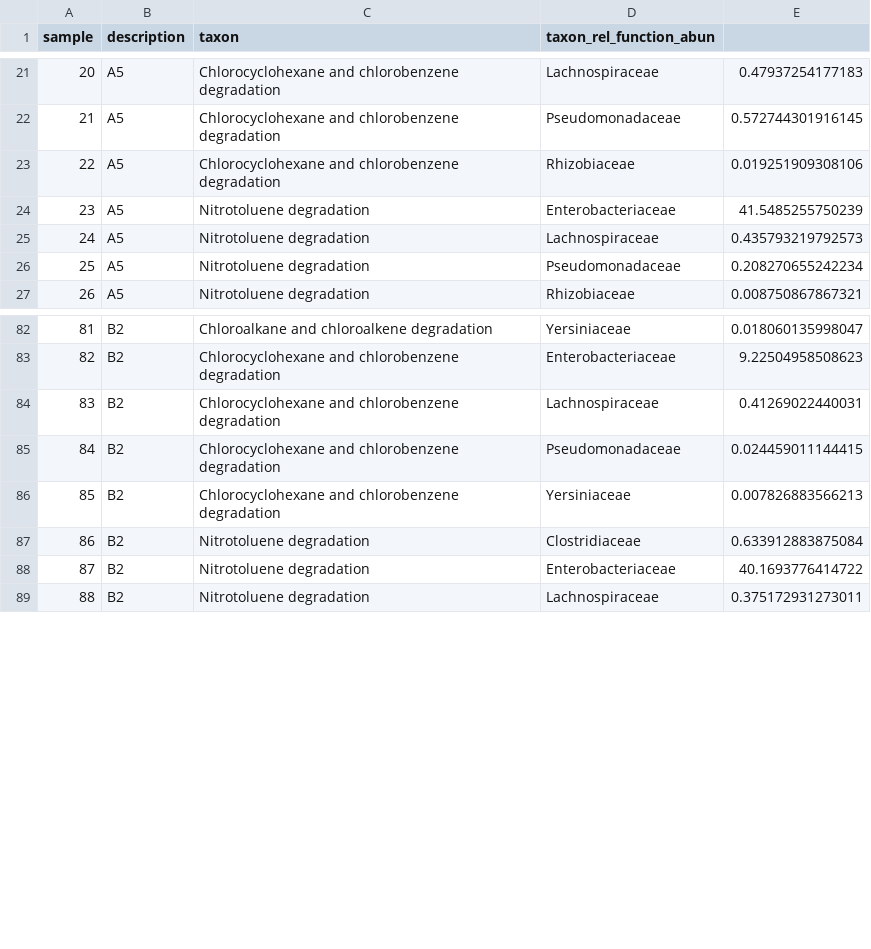
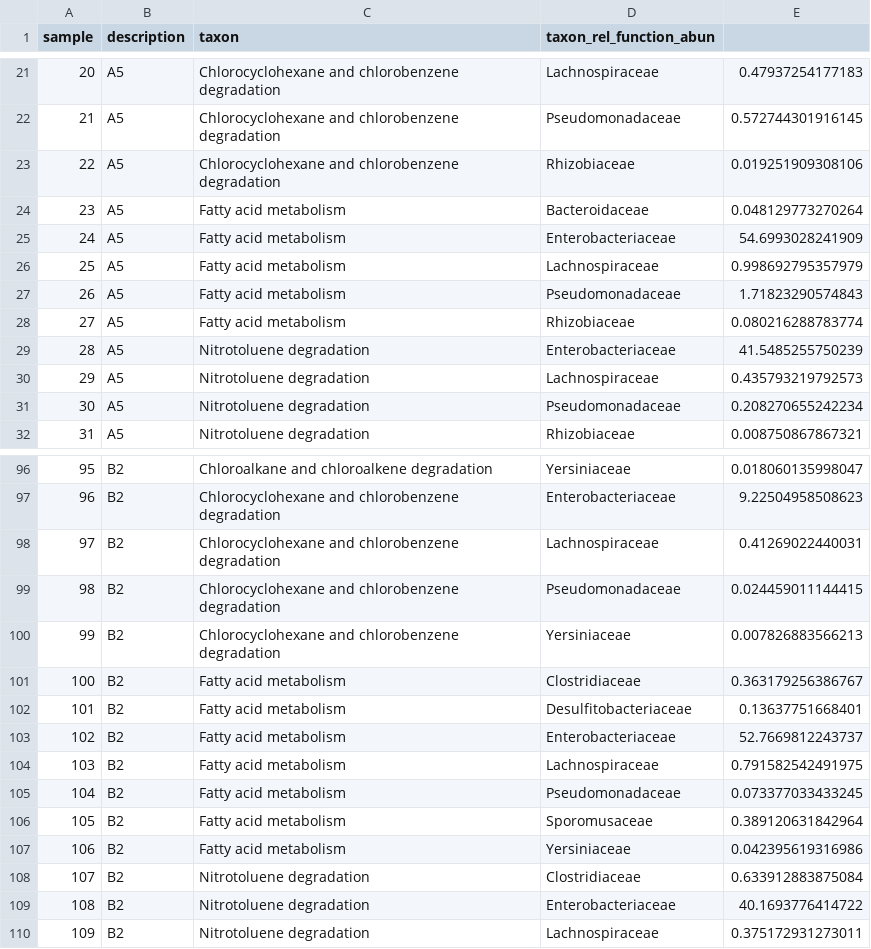
Before and after one commit to rtsantos3/HCDeg_Analysis, a TSV file: plots/intermediate_files/selected_relative_abundance_KEGG_pathways (stratified).tsv, drawn as a sheet; only a part is shown, gaps mark what is left out; addresses are those after the commit; the diff covers the shown part only; the diff names each change by its address in the sheet, - before the commit and + after, or states it on an @@ line.

```diff
--- a/plots/intermediate_files/selected_relative_abundance_KEGG_pathways (stratified).tsv
+++ b/plots/intermediate_files/selected_relative_abundance_KEGG_pathways (stratified).tsv
+row 24: 23 | A5 | Fatty acid metabolism | Bacteroidaceae | 0.048129773270264
+row 25: 24 | A5 | Fatty acid metabolism | Enterobacteriaceae | 54.6993028241909
+row 26: 25 | A5 | Fatty acid metabolism | Lachnospiraceae | 0.998692795357979
+row 27: 26 | A5 | Fatty acid metabolism | Pseudomonadaceae | 1.71823290574843
+row 28: 27 | A5 | Fatty acid metabolism | Rhizobiaceae | 0.080216288783774
@@ column A (sample) renumbered from row 29 down @@
+row 101: 100 | B2 | Fatty acid metabolism | Clostridiaceae | 0.363179256386767
+row 102: 101 | B2 | Fatty acid metabolism | Desulfitobacteriaceae | 0.13637751668401
+row 103: 102 | B2 | Fatty acid metabolism | Enterobacteriaceae | 52.7669812243737
+row 104: 103 | B2 | Fatty acid metabolism | Lachnospiraceae | 0.791582542491975
+row 105: 104 | B2 | Fatty acid metabolism | Pseudomonadaceae | 0.073377033433245
+row 106: 105 | B2 | Fatty acid metabolism | Sporomusaceae | 0.389120631842964
+row 107: 106 | B2 | Fatty acid metabolism | Yersiniaceae | 0.042395619316986
```
Also changed, not shown: 18 added rows elsewhere in this file, 15 other files.
